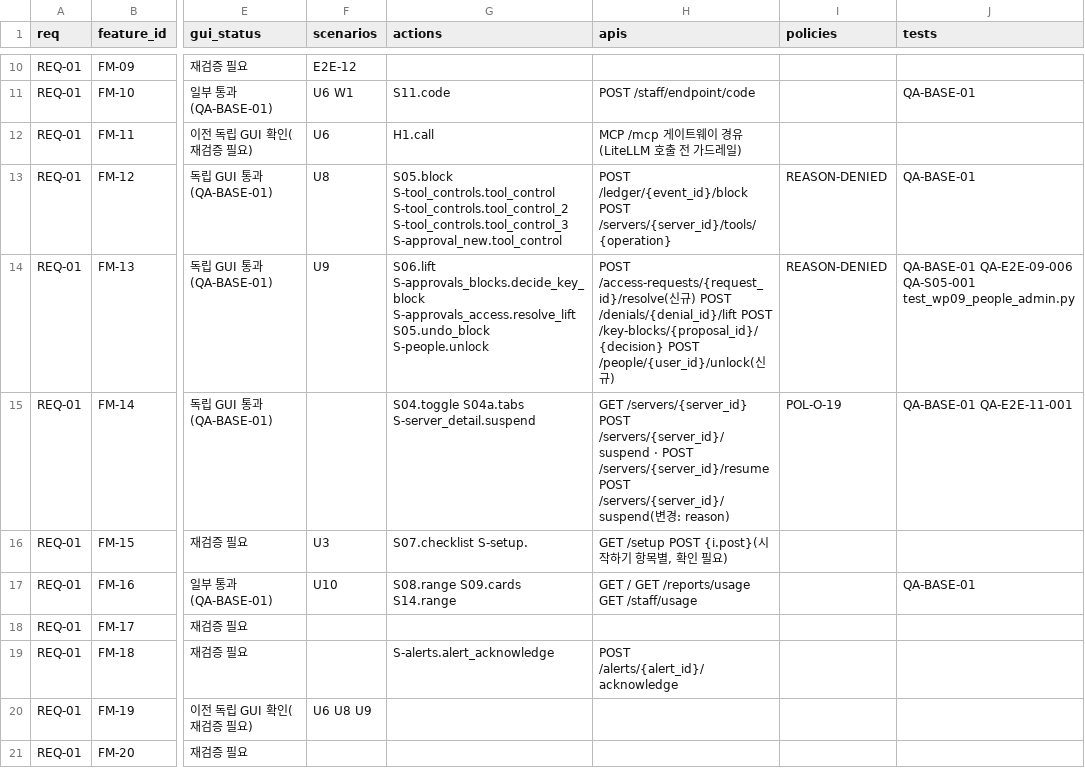
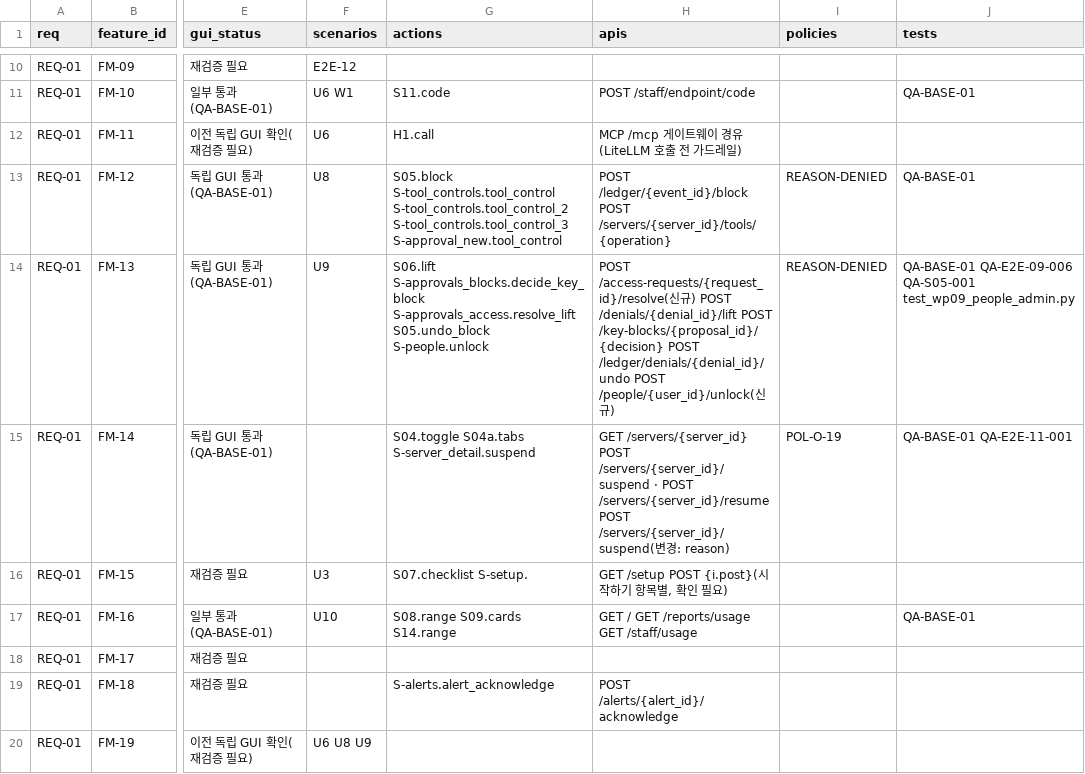
Before and after one commit to Team-AGI/mint-litellm, a CSV file: docs/product/TRACEABILITY_MATRIX.csv, drawn as a sheet; only a part is shown, gaps mark what is left out; the shorter side is filled out with more unchanged rows; the diff covers the shown part only; the diff names each change by its address in the sheet, - before the commit and + after, or states it on an @@ line.

```diff
--- a/docs/product/TRACEABILITY_MATRIX.csv
+++ b/docs/product/TRACEABILITY_MATRIX.csv
-H14 (apis): …/key-blocks/{proposal_id}/{decision} POST /people/{user_id}/unlock(신…
+H14 (apis): …/key-blocks/{proposal_id}/{decision} POST /ledger/denials/{denial_id}/undo POST /people/{user_id}/unlock(신…
```
Also changed, not shown: 2 edited cells elsewhere in this file, docs/product/SCREEN_ACTION_MATRIX.csv, 14 other files.
